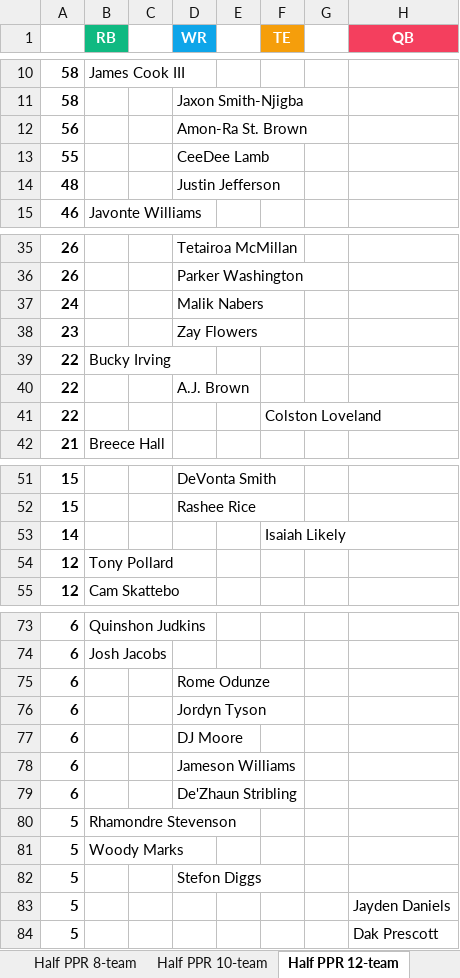
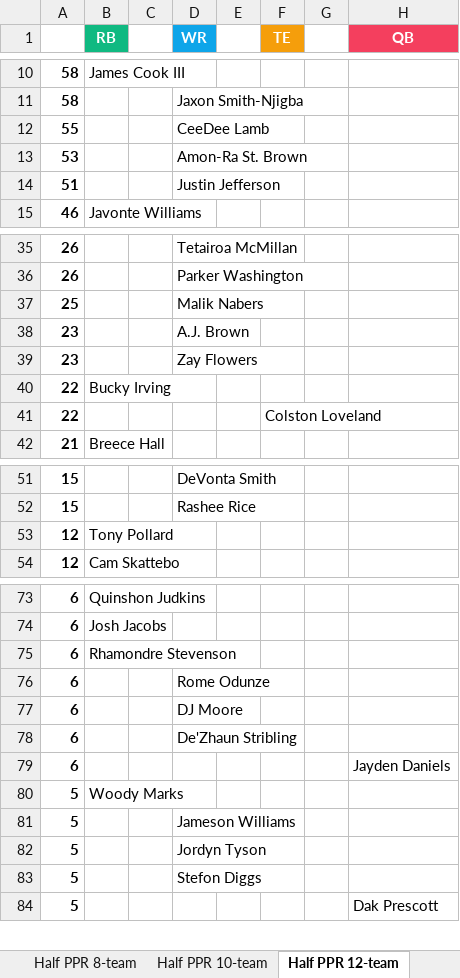
Before and after one commit to seoularpro/OddsVis, an Excel workbook: TradeValueSheets/TradeValues_AllCombinations.xlsx, sheet Half PPR 12-team, drawn as a sheet; only a part is shown, gaps mark what is left out; values as stored, in another font and other column widths than the file's, no borders; removed rows and columns are numbered as before the commit, all else as after; the diff covers the shown part only; the diff names each change by its address in the sheet, - before the commit and + after, or states it on an @@ line.

```diff
--- a/TradeValueSheets/TradeValues_AllCombinations.xlsx (sheet Half PPR 12-team)
+++ b/TradeValueSheets/TradeValues_AllCombinations.xlsx (sheet Half PPR 12-team)
-row 12: 56 |  |  | Amon-Ra St. Brown
-row 14: 48 |  |  | Justin Jefferson
+row 13: 53 |  |  | Amon-Ra St. Brown
+row 14: 51 |  |  | Justin Jefferson
-A37: 24
+A37: 25
+row 38: 23 |  |  | A.J. Brown
-row 40: 22 |  |  | A.J. Brown
-row 53: 14 |  |  |  |  | Isaiah Likely
+row 75: 6 | Rhamondre Stevenson
-row 76: 6 |  |  | Jordyn Tyson
-row 78: 6 |  |  | Jameson Williams
-row 80: 5 | Rhamondre Stevenson
+row 79: 6 |  |  |  |  |  |  | Jayden Daniels
+row 81: 5 |  |  | Jameson Williams
+row 82: 5 |  |  | Jordyn Tyson
-row 83: 5 |  |  |  |  |  |  | Jayden Daniels
```
Also changed, not shown: 2 added rows and 1 removed row elsewhere in this sheet, sheet Standard 8-team, sheet Standard 10-team, sheet Half PPR 10-team, sheet Full PPR 12-team, sheet Standard 12-team, sheet Full PPR 8-team, 2 more sheets, TradeValueSheets/TradeValues_FullPPR_10team.xlsx, TradeValueSheets/TradeValues_FullPPR_12team.xlsx, 18 other files.
